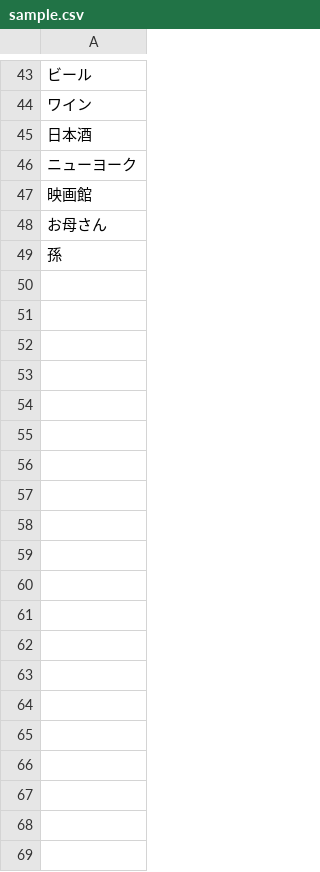
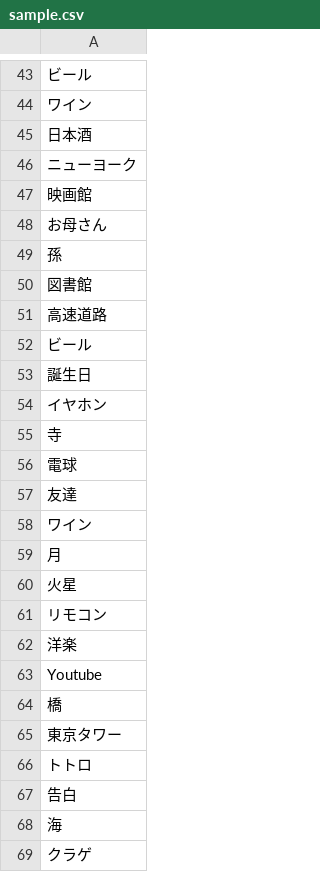
Before and after one commit to Charly-tomohiro/insidergame, a CSV file: db/sample.csv, drawn as a sheet; only a part is shown, gaps mark what is left out; the diff covers the shown part only.

```diff
--- a/db/sample.csv
+++ b/db/sample.csv
@@ -49 +49,21 @@
 孫
+図書館
+高速道路
+ビール
+誕生日
+イヤホン
+寺
+電球
+友達
+ワイン
+月
+火星
+リモコン
+洋楽
+Youtube
+橋
+東京タワー
+トトロ
+告白
+海
+クラゲ
```
Also changed, not shown: 94 added rows elsewhere in this file, 2 other files.
